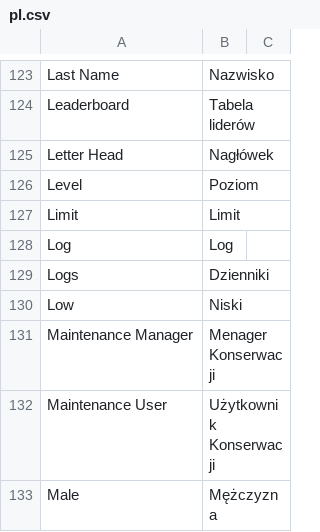
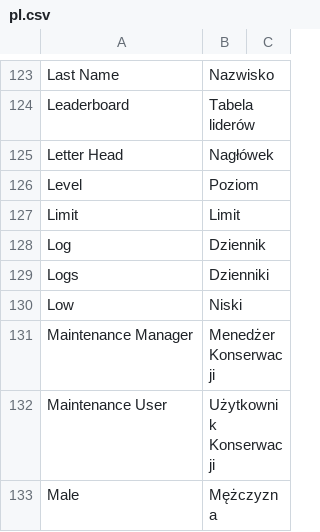
Before and after one commit to hanzoai/frappe, a CSV file: frappe/translations/pl.csv, drawn as a sheet; only a part is shown, gaps mark what is left out; the diff covers the shown part only.

```diff
--- a/frappe/translations/pl.csv
+++ b/frappe/translations/pl.csv
@@ -127,6 +127,6 @@ Level,Poziom,
 Limit,Limit,
-Log,Log,
+Log,Dziennik,
 Logs,Dzienniki,
 Low,Niski,
-Maintenance Manager,Menager Konserwacji,
+Maintenance Manager,Menedżer Konserwacji,
 Maintenance User,Użytkownik Konserwacji,
```
Also changed, not shown: 48 edited cells elsewhere in this file.
